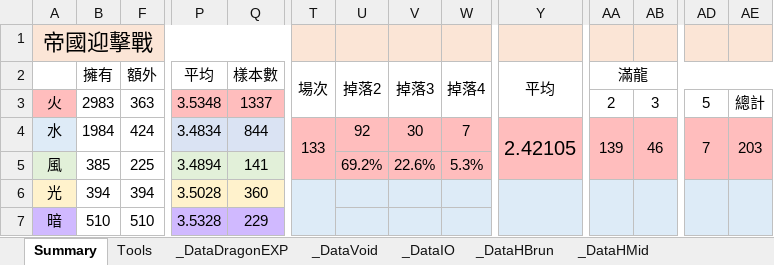
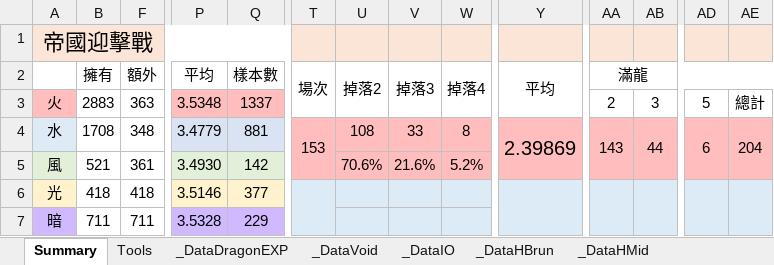
Before and after one commit to RaenonX-DL/dragalia-data-track, an Excel workbook: Dragalia Data.xlsx, sheet Summary, drawn as a sheet; only a part is shown, gaps mark what is left out; values as stored, in another font and other column widths than the file's, no borders; conditional formats not drawn; the diff covers the shown part only; the diff names each change by its address in the sheet, - before the commit and + after, or states it on an @@ line.

```diff
--- a/Dragalia Data.xlsx (sheet Summary)
+++ b/Dragalia Data.xlsx (sheet Summary)
-B3 (擁有): 2983
+B3 (擁有): 2883
-B4 (擁有): 1984
+B4 (擁有): 1708
-F4 (額外): 424
+F4 (額外): 348
-P4 (平均): 3.4834
+P4 (平均): 3.4779
-Q4 (樣本數): 844
+Q4 (樣本數): 881
-T4 (場次): 133
+T4 (場次): 153
-U4 (掉落2): 92
+U4 (掉落2): 108
-V4 (掉落3): 30
+V4 (掉落3): 33
-W4 (掉落4): 7
+W4 (掉落4): 8
-Y4 (平均): 2.42105
+Y4 (平均): 2.39869
-AA4 (滿龍): 139
+AA4 (滿龍): 143
-AB4: 46
+AB4: 44
-AD4: 7
+AD4: 6
-AE4: 203
+AE4: 204
-B5 (擁有): 385
+B5 (擁有): 521
-F5 (額外): 225
+F5 (額外): 361
-P5 (平均): 3.4894
+P5 (平均): 3.4930
-Q5 (樣本數): 141
+Q5 (樣本數): 142
-U5 (掉落2): 69.2%
+U5 (掉落2): 70.6%
-V5 (掉落3): 22.6%
+V5 (掉落3): 21.6%
-W5 (掉落4): 5.3%
+W5 (掉落4): 5.2%
-B6 (擁有): 394
+B6 (擁有): 418
-F6 (額外): 394
+F6 (額外): 418
-P6 (平均): 3.5028
+P6 (平均): 3.5146
-Q6 (樣本數): 360
+Q6 (樣本數): 377
-B7 (擁有): 510
+B7 (擁有): 711
-F7 (額外): 510
+F7 (額外): 711
```
Also changed, not shown: 5 added rows, 5 removed rows, 48 edited cells, cell formats and merged cells elsewhere in this sheet, sheet Tools, sheet _DataVoid, sheet _DataDragonEXP, sheet _DataIO, sheet _DataHBrun, formulas that keep their value, hidden cells.
